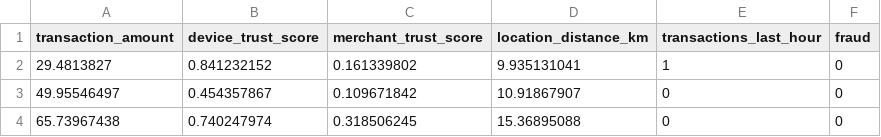
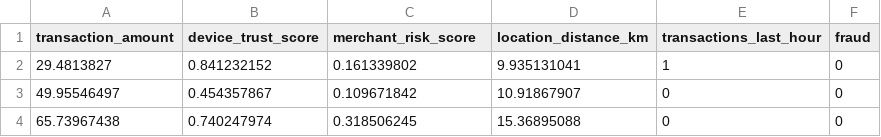
Before and after one commit to asmitaece88/quantum_codes, a CSV file: Hybrid_classification/fraud_detection_dataset.csv, drawn as a sheet; only a part is shown.

Commit message:
Uploading correct data set

```diff
--- a/Hybrid_classification/fraud_detection_dataset.csv
+++ b/Hybrid_classification/fraud_detection_dataset.csv
@@ -1,2 +1,2 @@
-transaction_amount,device_trust_score,merchant_trust_score,location_distance_km,transactions_last_hour,fraud
+transaction_amount,device_trust_score,merchant_risk_score,location_distance_km,transactions_last_hour,fraud
 29.4813827,0.841232152,0.161339802,9.935131041,1,0
```
